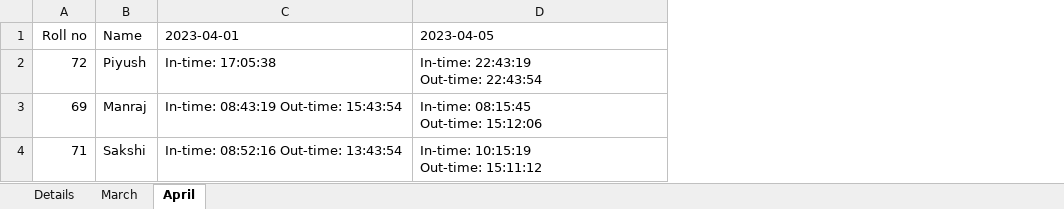
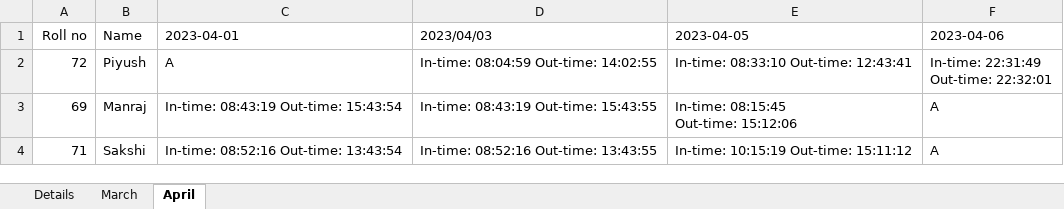
Before and after one commit to piyushchugeja/face-recognition-based-attendance, an Excel workbook: Attendance.xlsx, sheet April, drawn as a sheet; values as stored, in another font and other column widths than the file's, no borders; addresses are those after the commit; ↵ is a line break in a cell; the diff names each change by its address in the sheet, - before the commit and + after, or states it on an @@ line.

```diff
--- a/Attendance.xlsx (sheet April)
+++ b/Attendance.xlsx (sheet April)
+column D (2023/04/03), rows 2-4: In-time: 08:04:59 Out-time: 14:02:55 | In-time: 08:43:19 Out-time: 15:43:55 | In-time: 08:52:16 Out-time: 13:43:55
+column F (2023-04-06), rows 2-4: In-time: 22:31:49 ↵ Out-time: 22:32:01 | A | A
-C2 (2023-04-01): In-time: 17:05:38
+C2 (2023-04-01): A
-E2 (2023-04-05): In-time: 22:43:19 ↵ Out-time: 22:43:54
+E2 (2023-04-05): In-time: 08:33:10 Out-time: 12:43:41
-E4 (2023-04-05): In-time: 10:15:19 ↵ Out-time: 15:11:12
+E4 (2023-04-05): In-time: 10:15:19 Out-time: 15:11:12
```
Also changed, not shown: sheet Details, 5 other files.
